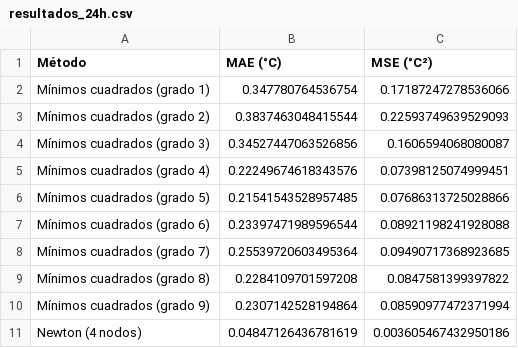
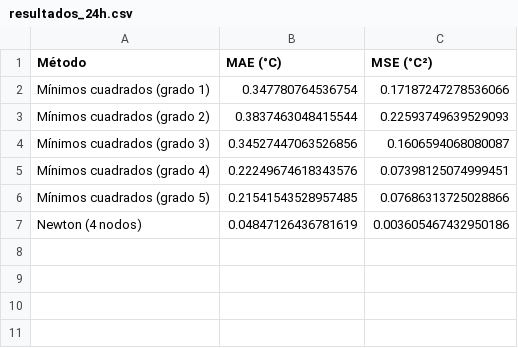
Before and after one commit to martumucci/UAI-CalculoNumerico, a CSV file: resultados/resultados_24h.csv, drawn as a sheet; the diff names each change by its address in the sheet, - before the commit and + after, or states it on an @@ line.

```diff
--- a/resultados/resultados_24h.csv
+++ b/resultados/resultados_24h.csv
-row 7: Mínimos cuadrados (grado 6) | 0.23397471989596544 | 0.08921198241928088
-row 8: Mínimos cuadrados (grado 7) | 0.25539720603495364 | 0.09490717368923685
-row 9: Mínimos cuadrados (grado 8) | 0.2284109701597208 | 0.0847581399397822
-row 10: Mínimos cuadrados (grado 9) | 0.2307142528194864 | 0.08590977472371994
```
Also changed, not shown: resultados/resultados_1semana.csv, 5 other files.
